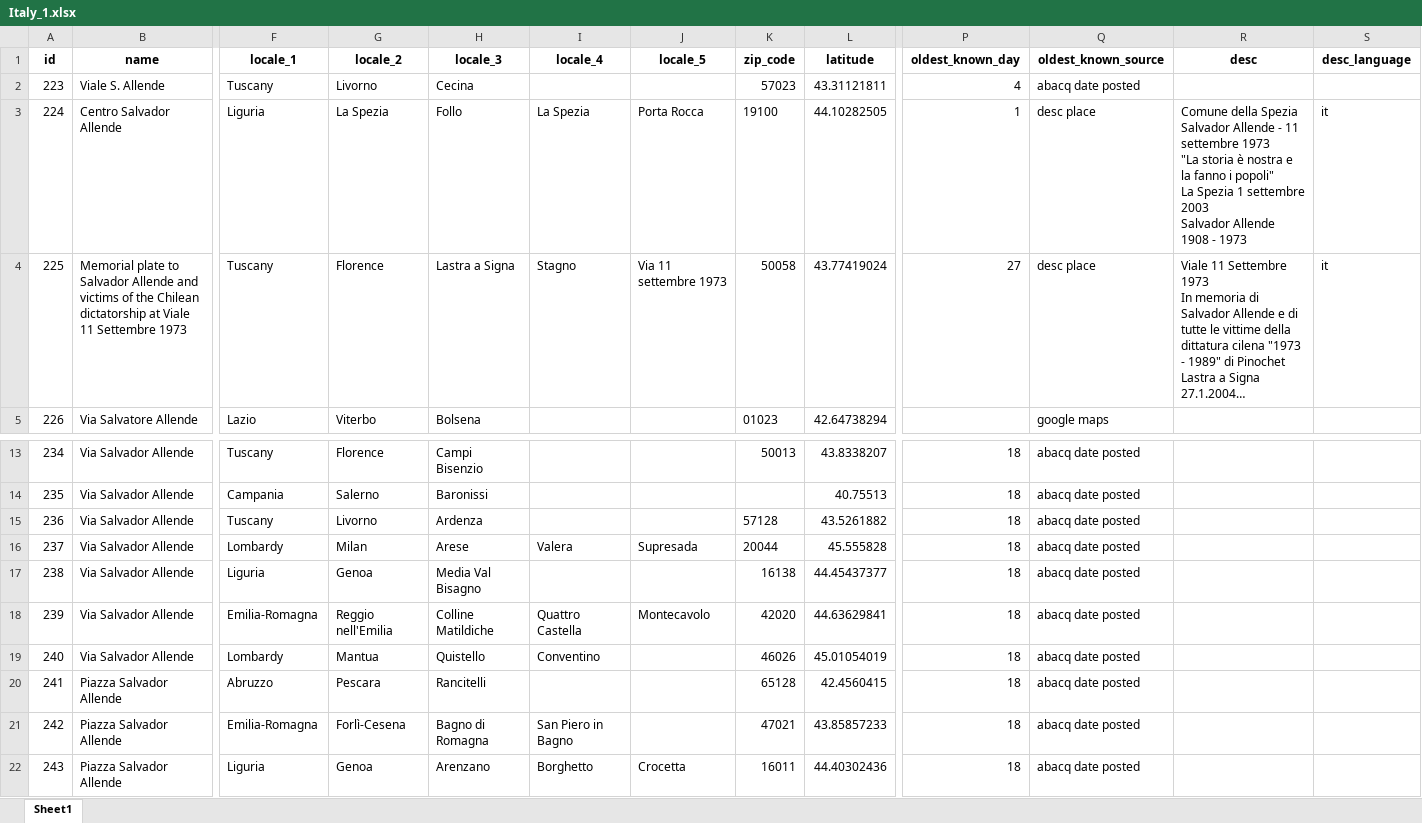
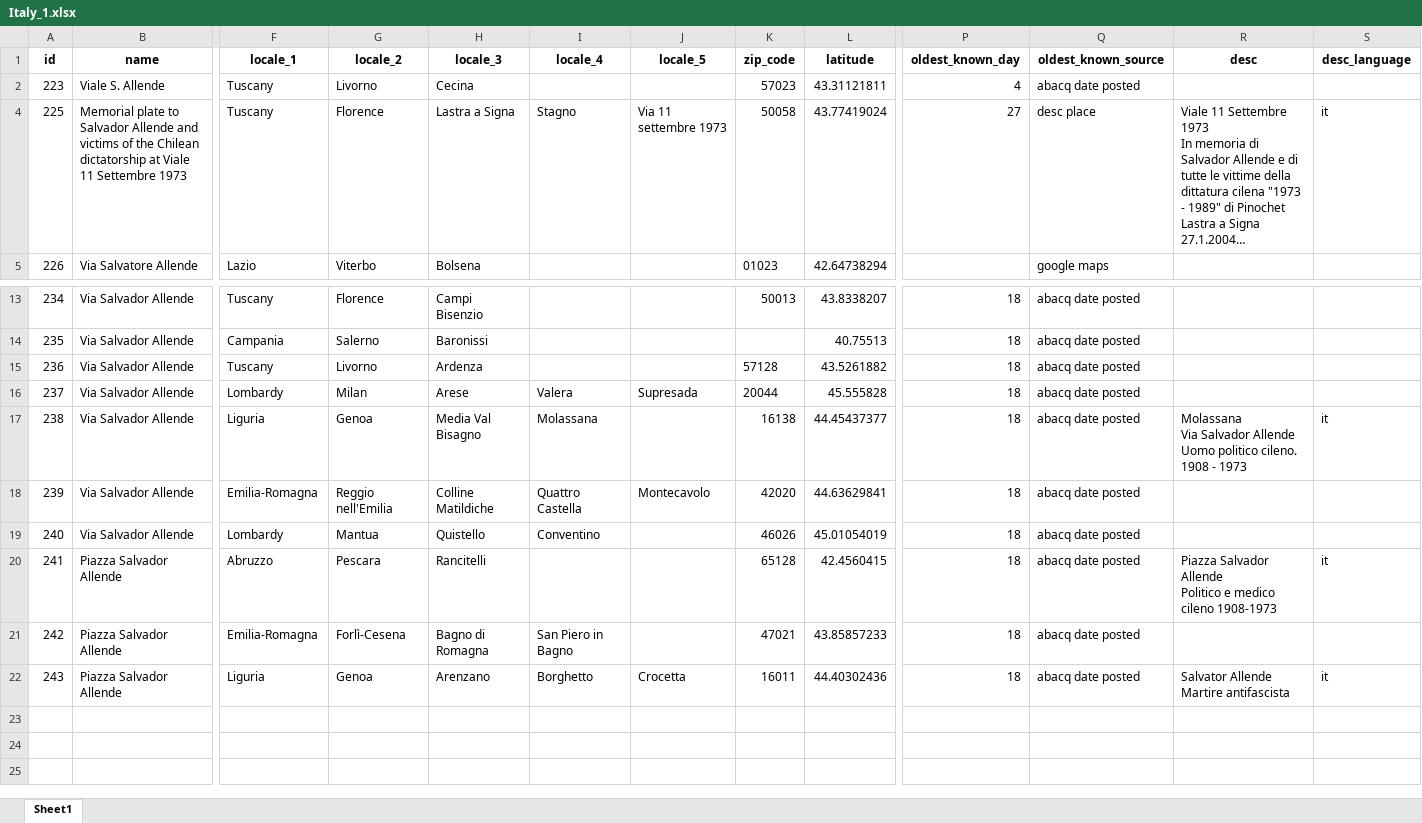
Before and after one commit to jamiegcan/a-place-for-salvador-allende, an Excel workbook: countries/Italy_1.xlsx, sheet Sheet1, drawn as a sheet; only a part is shown, gaps mark what is left out; long unchanged cells end in …; values as stored, in another font and other column widths than the file's, no borders; rows hold the shown columns only; ↵ is a line break in a cell; the diff names each change by its address in the sheet, - before the commit and + after, or states it on an @@ line.

Commit message:
Italy and #8 done

```diff
--- a/countries/Italy_1.xlsx (sheet Sheet1)
+++ b/countries/Italy_1.xlsx (sheet Sheet1)
@@ row 3 hidden: 224 | Centro Salvador Allende | Liguria | La Spezia | Follo | La Spezia | Porta Rocca | 19100 | 44.10282505 | 1 | desc place | Comune della Spezia ↵ Salvador Allende - 11 settembre 1973 ↵ "La storia è nostra e la fanno i popoli" ↵ La Spezia 1 settembre 2003 ↵ Salvador Allende 1908 - 1973 | it @@
-I17 (locale_4): (empty)
+I17 (locale_4): Molassana
-R17 (desc): (empty)
+R17 (desc): Molassana ↵ Via Salvador Allende ↵ Uomo politico cileno. 1908 - 1973
-S17 (desc_language): (empty)
+S17 (desc_language): it
-R20 (desc): (empty)
+R20 (desc): Piazza Salvador Allende ↵ Politico e medico cileno 1908-1973
-S20 (desc_language): (empty)
+S20 (desc_language): it
-R22 (desc): (empty)
+R22 (desc): Salvator Allende ↵ Martire antifascista
-S22 (desc_language): (empty)
+S22 (desc_language): it
```
Also changed, not shown: 4 other files.
